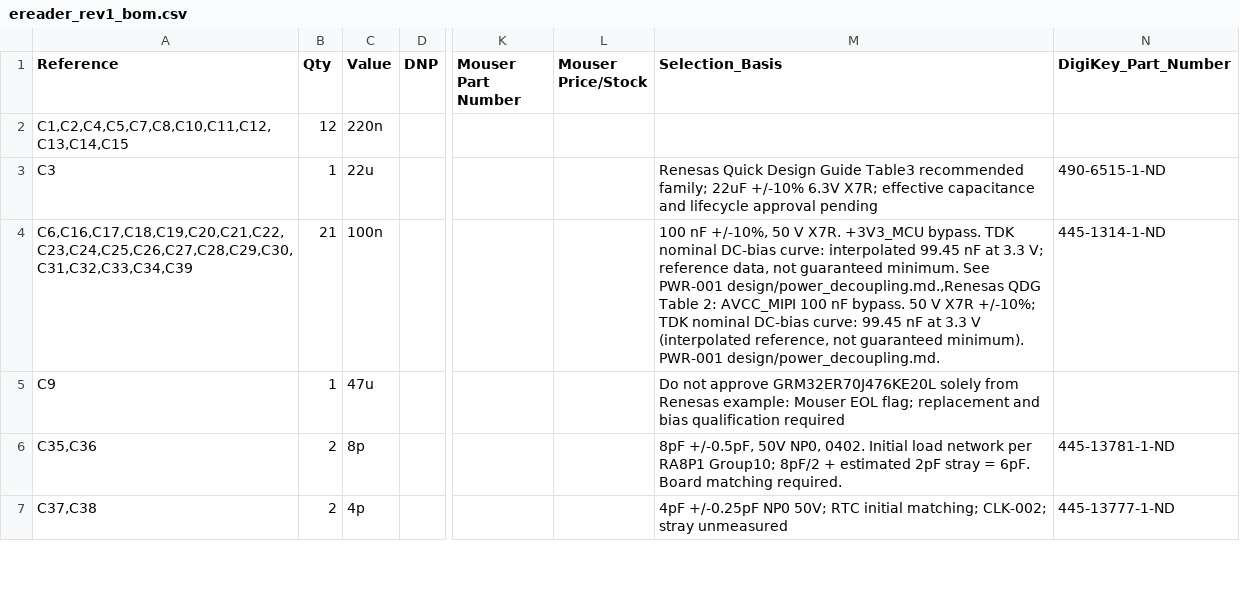
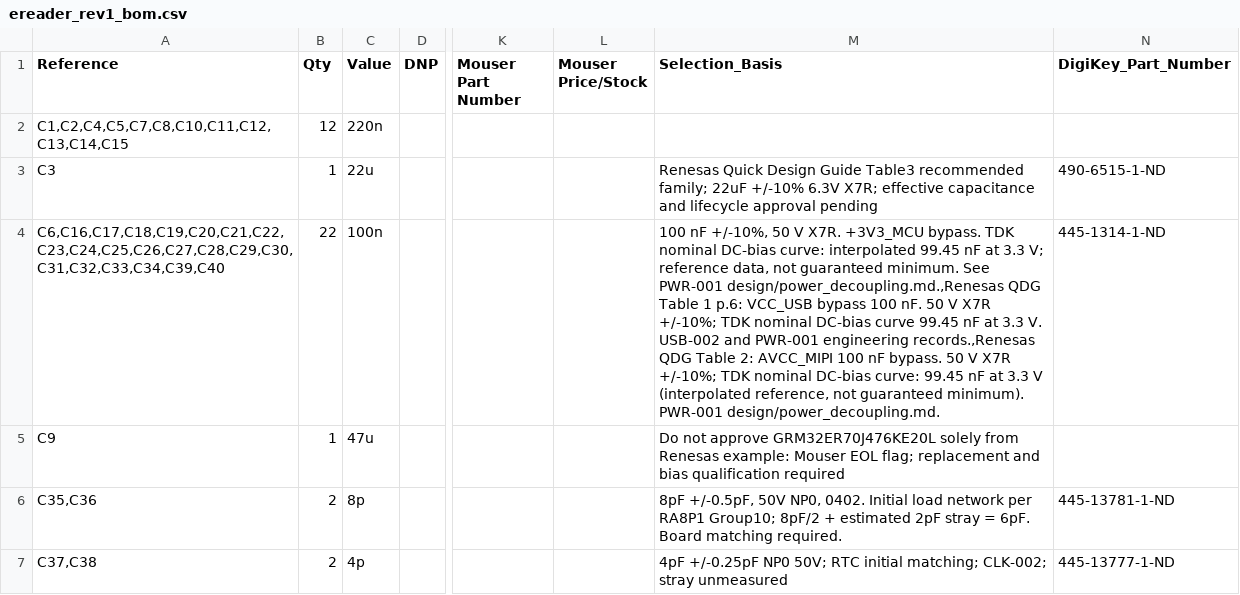
Before and after one commit to bsikar/ra8-firmware, a CSV file: ra8p1_kicad/exports/ereader_rev1_bom.csv, drawn as a sheet; only a part is shown, gaps mark what is left out; the diff names each change by its address in the sheet, - before the commit and + after, or states it on an @@ line.

Commit message:
feat(hardware): wire USB full-speed supply bypass

```diff
--- a/ra8p1_kicad/exports/ereader_rev1_bom.csv
+++ b/ra8p1_kicad/exports/ereader_rev1_bom.csv
-A4 (Reference): C6,C16,C17,C18,C19,C20,C21,C22,C23,C24,C25,C26,C27,C28,C29,C30,C31,C32,C33,C34,C39
+A4 (Reference): C6,C16,C17,C18,C19,C20,C21,C22,C23,C24,C25,C26,C27,C28,C29,C30,C31,C32,C33,C34,C39,C40
-B4 (Qty): 21
+B4 (Qty): 22
-M4 (Selection_Basis): …QDG Table 2: AVCC_MIPI…
+M4 (Selection_Basis): …QDG Table 1 p.6: VCC_USB bypass 100 nF. 50 V X7R +/-10%; TDK nominal DC-bias curve 99.45 nF at 3.3 V. USB-002 and PWR-001 engineering records.,Renesas QDG Table 2: AVCC_MIPI…
```
Also changed, not shown: 4 other files.
